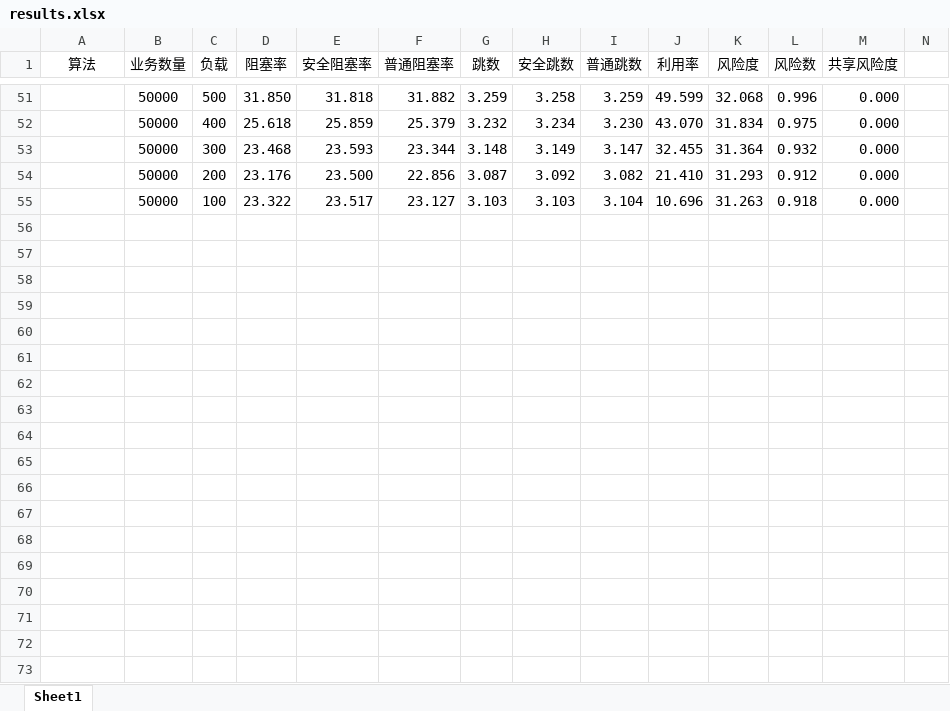
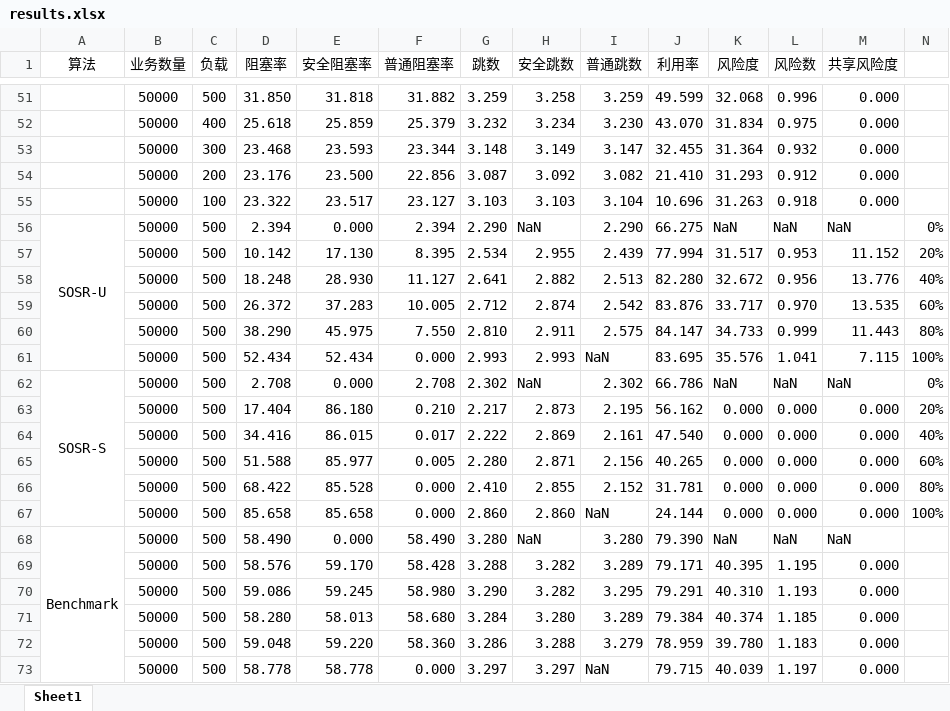
Before and after one commit to lth6696/20231120-SecureOpticalNetworkSimulator, an Excel workbook: results.xlsx, sheet Sheet1, drawn as a sheet; only a part is shown, gaps mark what is left out; values as stored, in another font and other column widths than the file's, no borders; the diff names each change by its address in the sheet, - before the commit and + after, or states it on an @@ line.

```diff
--- a/results.xlsx (sheet Sheet1)
+++ b/results.xlsx (sheet Sheet1)
+row 56: SOSR-U | 50000 | 500 | 2.394 | 0.000 | 2.394 | 2.290 | NaN | 2.290 | 66.275 | NaN | NaN | NaN | 0%
+row 57:  | 50000 | 500 | 10.142 | 17.130 | 8.395 | 2.534 | 2.955 | 2.439 | 77.994 | 31.517 | 0.953 | 11.152 | 20%
+row 58:  | 50000 | 500 | 18.248 | 28.930 | 11.127 | 2.641 | 2.882 | 2.513 | 82.280 | 32.672 | 0.956 | 13.776 | 40%
+row 59:  | 50000 | 500 | 26.372 | 37.283 | 10.005 | 2.712 | 2.874 | 2.542 | 83.876 | 33.717 | 0.970 | 13.535 | 60%
+row 60:  | 50000 | 500 | 38.290 | 45.975 | 7.550 | 2.810 | 2.911 | 2.575 | 84.147 | 34.733 | 0.999 | 11.443 | 80%
+row 61:  | 50000 | 500 | 52.434 | 52.434 | 0.000 | 2.993 | 2.993 | NaN | 83.695 | 35.576 | 1.041 | 7.115 | 100%
+row 62: SOSR-S | 50000 | 500 | 2.708 | 0.000 | 2.708 | 2.302 | NaN | 2.302 | 66.786 | NaN | NaN | NaN | 0%
+row 63:  | 50000 | 500 | 17.404 | 86.180 | 0.210 | 2.217 | 2.873 | 2.195 | 56.162 | 0.000 | 0.000 | 0.000 | 20%
+row 64:  | 50000 | 500 | 34.416 | 86.015 | 0.017 | 2.222 | 2.869 | 2.161 | 47.540 | 0.000 | 0.000 | 0.000 | 40%
+row 65:  | 50000 | 500 | 51.588 | 85.977 | 0.005 | 2.280 | 2.871 | 2.156 | 40.265 | 0.000 | 0.000 | 0.000 | 60%
+row 66:  | 50000 | 500 | 68.422 | 85.528 | 0.000 | 2.410 | 2.855 | 2.152 | 31.781 | 0.000 | 0.000 | 0.000 | 80%
+row 67:  | 50000 | 500 | 85.658 | 85.658 | 0.000 | 2.860 | 2.860 | NaN | 24.144 | 0.000 | 0.000 | 0.000 | 100%
+row 68: Benchmark | 50000 | 500 | 58.490 | 0.000 | 58.490 | 3.280 | NaN | 3.280 | 79.390 | NaN | NaN | NaN
+row 69:  | 50000 | 500 | 58.576 | 59.170 | 58.428 | 3.288 | 3.282 | 3.289 | 79.171 | 40.395 | 1.195 | 0.000
+row 70:  | 50000 | 500 | 59.086 | 59.245 | 58.980 | 3.290 | 3.282 | 3.295 | 79.291 | 40.310 | 1.193 | 0.000
+row 71:  | 50000 | 500 | 58.280 | 58.013 | 58.680 | 3.284 | 3.280 | 3.289 | 79.384 | 40.374 | 1.185 | 0.000
+row 72:  | 50000 | 500 | 59.048 | 59.220 | 58.360 | 3.286 | 3.288 | 3.279 | 78.959 | 39.780 | 1.183 | 0.000
+row 73:  | 50000 | 500 | 58.778 | 58.778 | 0.000 | 3.297 | 3.297 | NaN | 79.715 | 40.039 | 1.197 | 0.000
```
Also changed, not shown: 5 other files.
